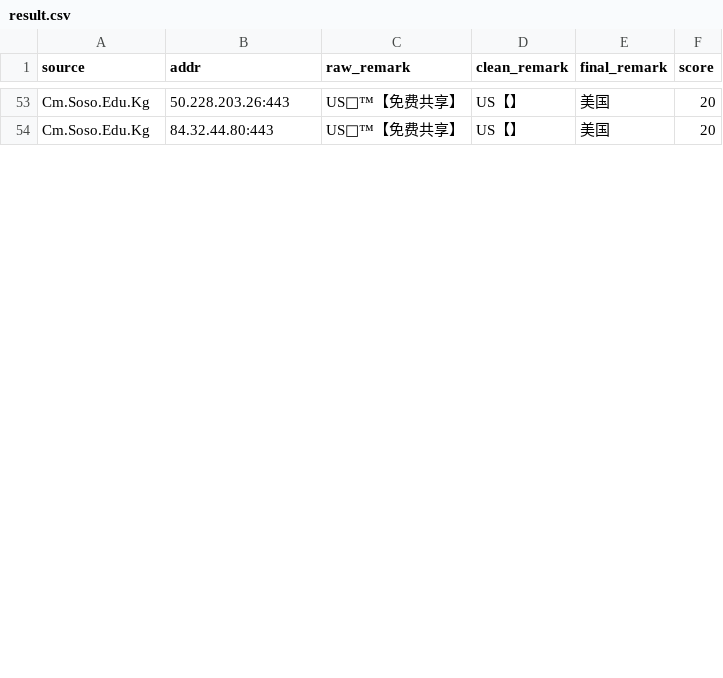
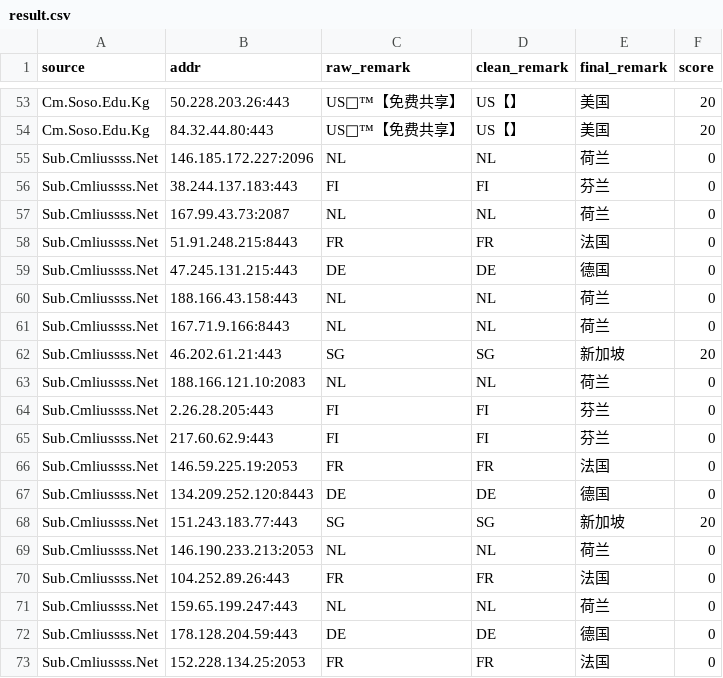
Before and after one commit to baiyuexin80-wq/actions-cfst, a CSV file: output/result.csv, drawn as a sheet; only a part is shown, gaps mark what is left out; the diff covers the shown part only; the diff names each change by its address in the sheet, - before the commit and + after, or states it on an @@ line.

```diff
--- a/output/result.csv
+++ b/output/result.csv
+row 55: Sub.Cmliussss.Net | 146.185.172.227:2096 | NL | NL | 荷兰 | 0
+row 56: Sub.Cmliussss.Net | 38.244.137.183:443 | FI | FI | 芬兰 | 0
+row 57: Sub.Cmliussss.Net | 167.99.43.73:2087 | NL | NL | 荷兰 | 0
+row 58: Sub.Cmliussss.Net | 51.91.248.215:8443 | FR | FR | 法国 | 0
+row 59: Sub.Cmliussss.Net | 47.245.131.215:443 | DE | DE | 德国 | 0
+row 60: Sub.Cmliussss.Net | 188.166.43.158:443 | NL | NL | 荷兰 | 0
+row 61: Sub.Cmliussss.Net | 167.71.9.166:8443 | NL | NL | 荷兰 | 0
+row 62: Sub.Cmliussss.Net | 46.202.61.21:443 | SG | SG | 新加坡 | 20
+row 63: Sub.Cmliussss.Net | 188.166.121.10:2083 | NL | NL | 荷兰 | 0
+row 64: Sub.Cmliussss.Net | 2.26.28.205:443 | FI | FI | 芬兰 | 0
+row 65: Sub.Cmliussss.Net | 217.60.62.9:443 | FI | FI | 芬兰 | 0
+row 66: Sub.Cmliussss.Net | 146.59.225.19:2053 | FR | FR | 法国 | 0
+row 67: Sub.Cmliussss.Net | 134.209.252.120:8443 | DE | DE | 德国 | 0
+row 68: Sub.Cmliussss.Net | 151.243.183.77:443 | SG | SG | 新加坡 | 20
+row 69: Sub.Cmliussss.Net | 146.190.233.213:2053 | NL | NL | 荷兰 | 0
+row 70: Sub.Cmliussss.Net | 104.252.89.26:443 | FR | FR | 法国 | 0
+row 71: Sub.Cmliussss.Net | 159.65.199.247:443 | NL | NL | 荷兰 | 0
+row 72: Sub.Cmliussss.Net | 178.128.204.59:443 | DE | DE | 德国 | 0
+row 73: Sub.Cmliussss.Net | 152.228.134.25:2053 | FR | FR | 法国 | 0
```
Also changed, not shown: 11 added rows and 19 edited cells elsewhere in this file, 1 other file.
